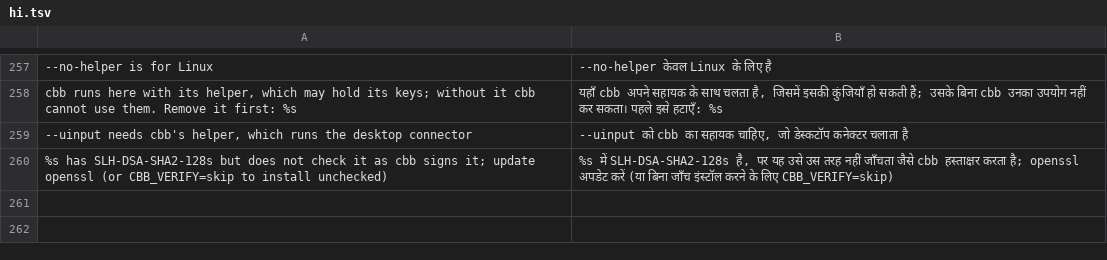
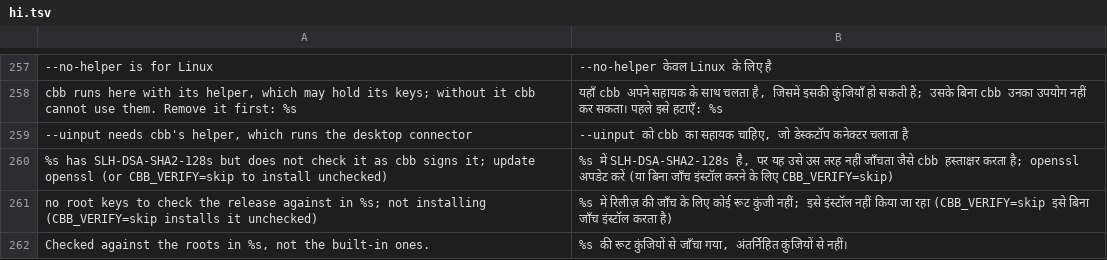
Before and after one commit to HunterEwok/cbb, a TSV file: packaging/l10n/hi.tsv, drawn as a sheet; only a part is shown, gaps mark what is left out; the diff names each change by its address in the sheet, - before the commit and + after, or states it on an @@ line.

```diff
--- a/packaging/l10n/hi.tsv
+++ b/packaging/l10n/hi.tsv
+row 261: no root keys to check the release against in %s; not installing (CBB_VERIFY=skip installs it unchecked) | %s में रिलीज़ की जाँच के लिए कोई रूट कुंजी नहीं; इसे इंस्टॉल नहीं किया जा रहा (CBB_VERIFY=skip इसे बिना जाँच इंस्टॉल करता है)
+row 262: Checked against the roots in %s, not the built-in ones. | %s की रूट कुंजियों से जाँचा गया, अंतर्निहित कुंजियों से नहीं।
```
Also changed, not shown: packaging/l10n/ar.tsv, packaging/l10n/es.tsv, 19 other files.
